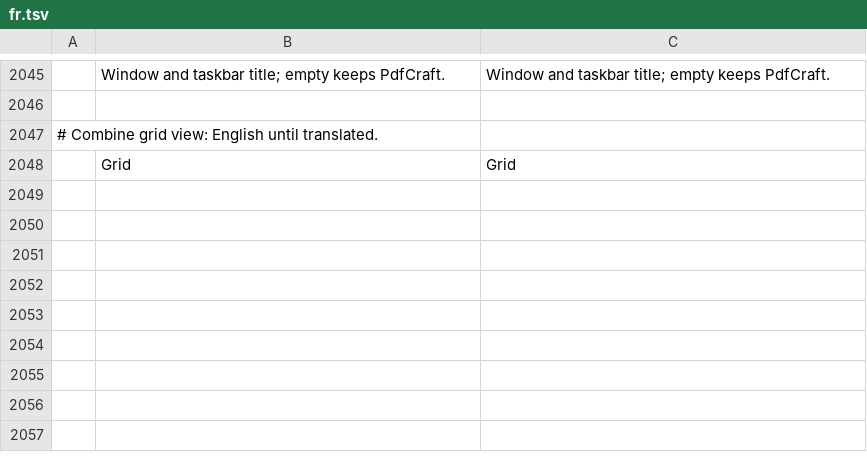
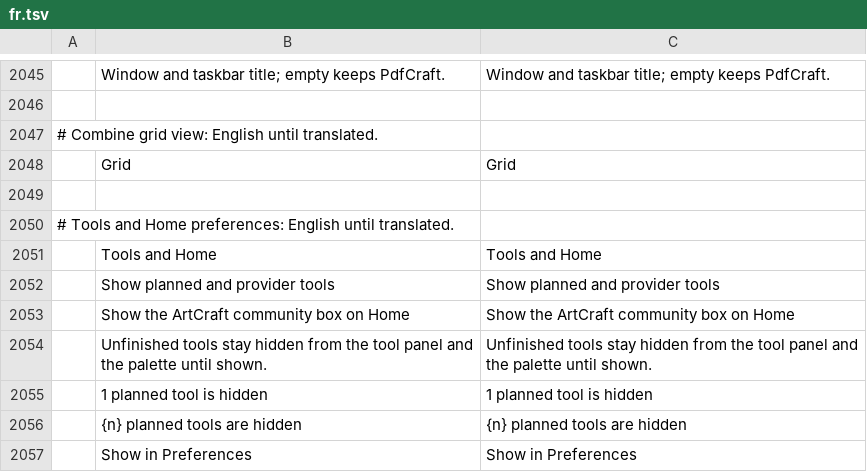
Before and after one commit to Eric1797/pdfcraft, a TSV file: crates/ui-egui/src/i18n/fr.tsv, drawn as a sheet; only a part is shown, gaps mark what is left out.

Commit message:
Combine grid drag reorder, hide unfinished tools, home community opt-in, recents capped at 10

```diff
--- a/crates/ui-egui/src/i18n/fr.tsv
+++ b/crates/ui-egui/src/i18n/fr.tsv
@@ -2048 +2048,10 @@
 	Grid	Grid
+
+# Tools and Home preferences: English until translated.
+	Tools and Home	Tools and Home
+	Show planned and provider tools	Show planned and provider tools
+	Show the ArtCraft community box on Home	Show the ArtCraft community box on Home
+	Unfinished tools stay hidden from the tool panel and the palette until shown.	Unfinished tools stay hidden from the tool panel and the palette until shown.
+	1 planned tool is hidden	1 planned tool is hidden
+	{n} planned tools are hidden	{n} planned tools are hidden
+	Show in Preferences	Show in Preferences
```
Also changed, not shown: crates/ui-egui/src/i18n/ru.tsv, crates/ui-egui/src/i18n/zh-hans.tsv, 14 other files.
